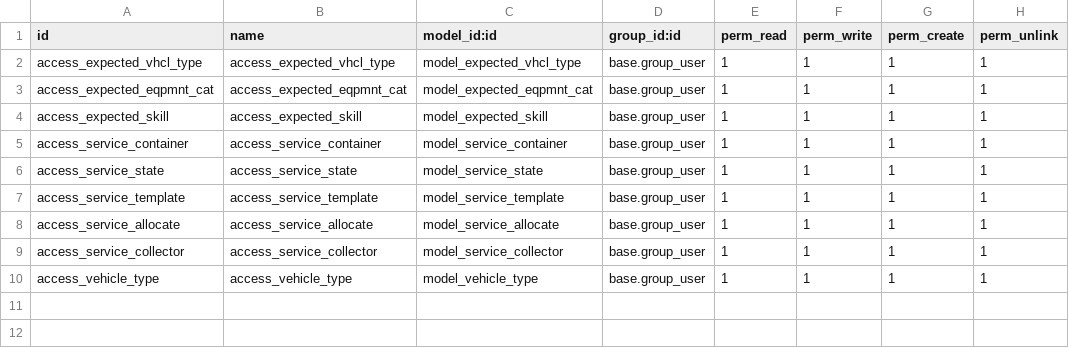
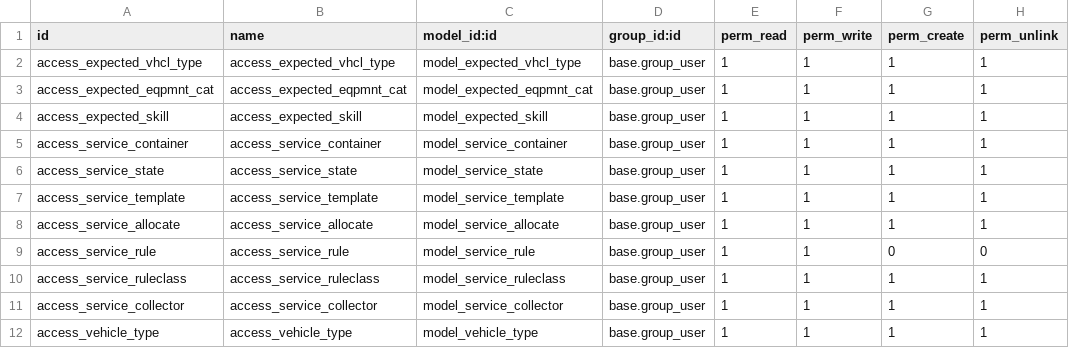
Before and after one commit to PNLUG/vertical-ngo, a CSV file: service_planner/security/ir.model.access.csv, drawn as a sheet; the diff names each change by its address in the sheet, - before the commit and + after, or states it on an @@ line.

Commit message:
[DEV] initial rules and rule class definitions

```diff
--- a/service_planner/security/ir.model.access.csv
+++ b/service_planner/security/ir.model.access.csv
+row 9: access_service_rule | access_service_rule | model_service_rule | base.group_user | 1 | 1 | 0 | 0
+row 10: access_service_ruleclass | access_service_ruleclass | model_service_ruleclass | base.group_user | 1 | 1 | 1 | 1
```
Also changed, not shown: 11 other files.
